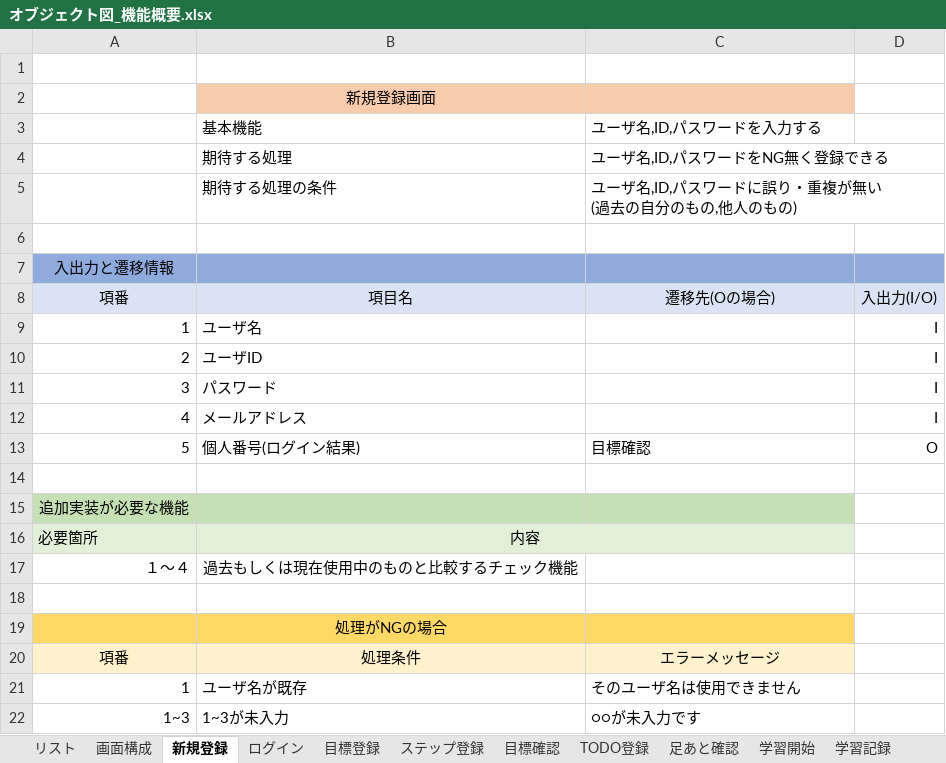
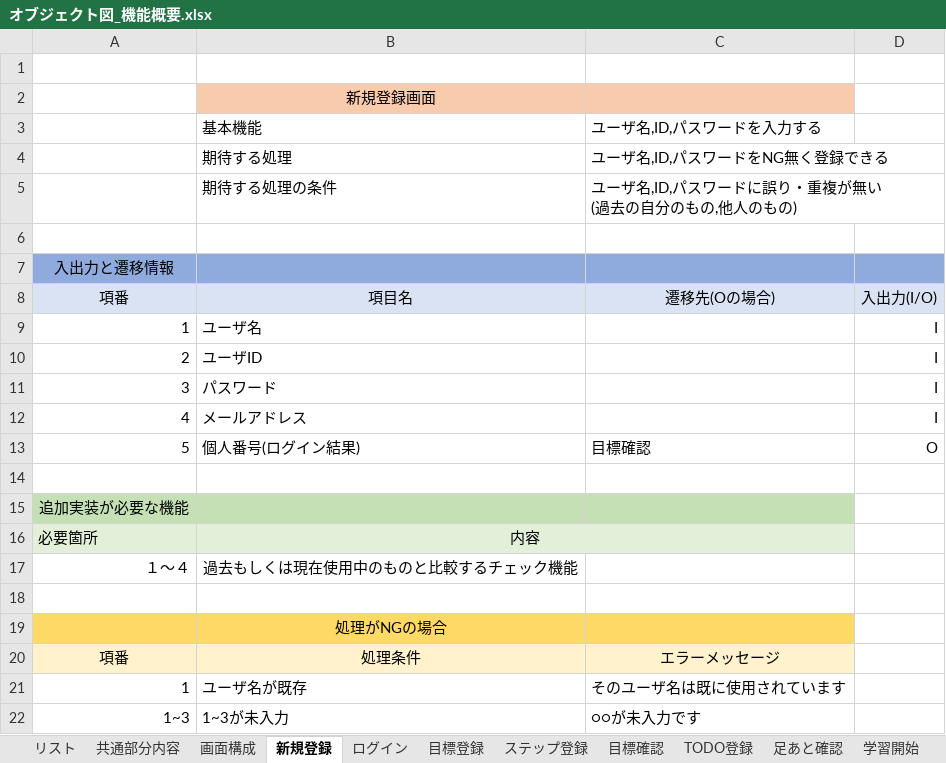
Before and after one commit to gen276/Portfolio, an Excel workbook: オブジェクト図_機能概要.xlsx, sheet 新規登録, drawn as a sheet; values as stored, in another font and other column widths than the file's, no borders; the diff names each change by its address in the sheet, - before the commit and + after, or states it on an @@ line.

```diff
--- a/オブジェクト図_機能概要.xlsx (sheet 新規登録)
+++ b/オブジェクト図_機能概要.xlsx (sheet 新規登録)
+sheet tab: 共通部分内容
-C21: そのユーザ名は使用できません
+C21: そのユーザ名は既に使用されています
```
Also changed, not shown: sheet TODO登録, 6 other files.
